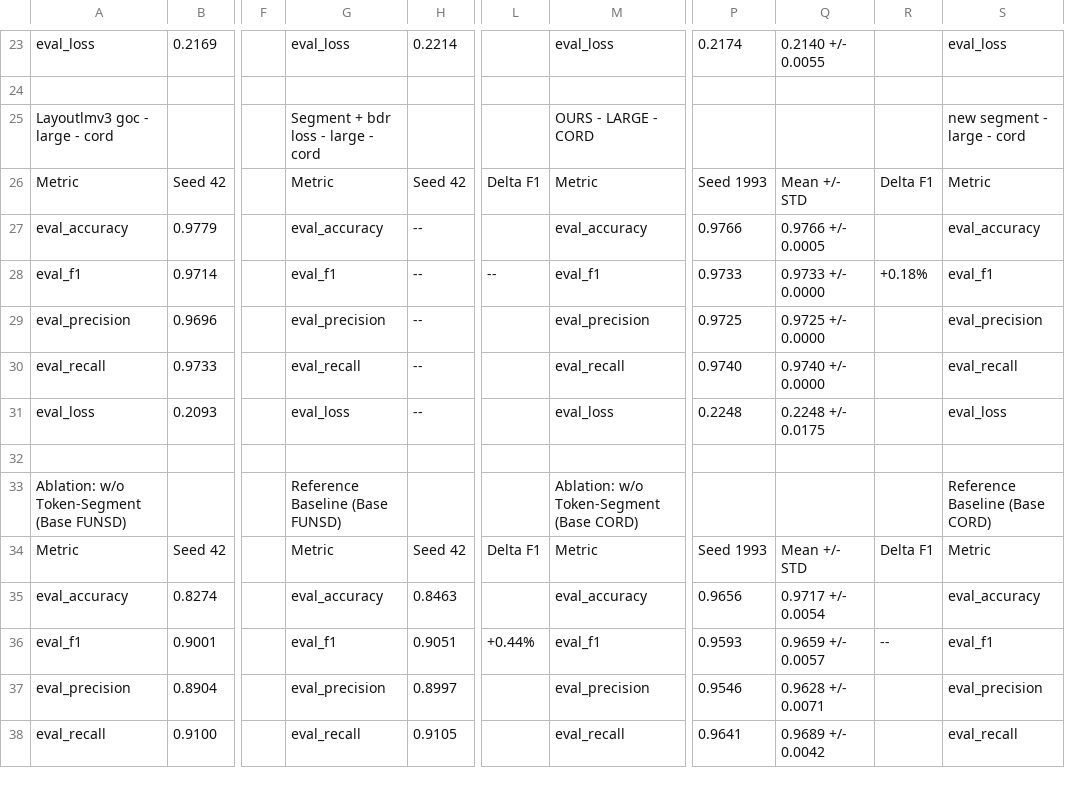
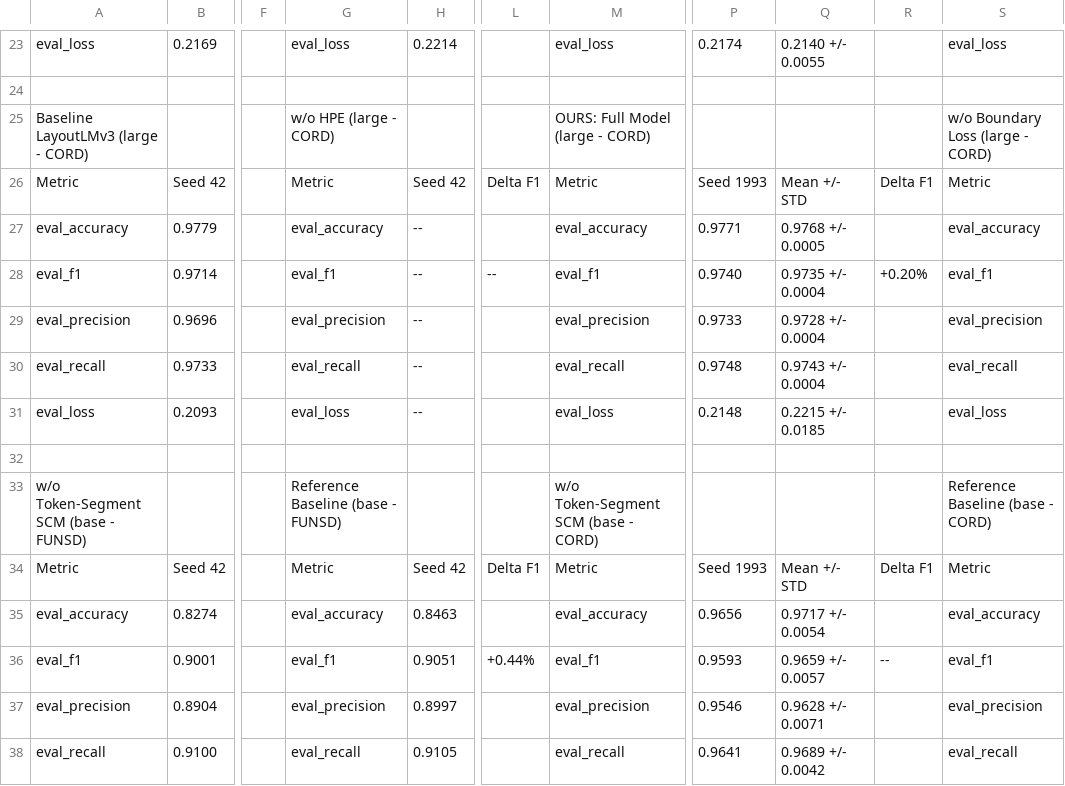
Before and after one commit to pn-minh/layoutlmv3-1, a CSV file: thesis/tracker.csv, drawn as a sheet; only a part is shown, gaps mark what is left out; removed rows and columns are numbered as before the commit, all else as after; rows hold the shown columns only; the diff covers the shown part only; the diff names each change by its address in the sheet, - before the commit and + after, or states it on an @@ line.

```diff
--- a/thesis/tracker.csv
+++ b/thesis/tracker.csv
-row 25: Layoutlmv3 goc - large - cord |  |  | Segment + bdr loss - large - cord |  |  | OURS - LARGE - CORD |  |  |  | new segment - large - cord
+row 25: Baseline LayoutLMv3 (large - CORD) |  |  | w/o HPE (large - CORD) |  |  | OURS: Full Model (large - CORD) |  |  |  | w/o Boundary Loss (large - CORD)
-P27: 0.9766
+P27: 0.9771
-Q27: 0.9766 +/- 0.0005
+Q27: 0.9768 +/- 0.0005
-P28: 0.9733
+P28: 0.9740
-Q28: 0.9733 +/- 0.0000
+Q28: 0.9735 +/- 0.0004
-R28: +0.18%
+R28: +0.20%
-P29: 0.9725
+P29: 0.9733
-Q29: 0.9725 +/- 0.0000
+Q29: 0.9728 +/- 0.0004
-P30: 0.9740
+P30: 0.9748
-Q30: 0.9740 +/- 0.0000
+Q30: 0.9743 +/- 0.0004
-P31: 0.2248
+P31: 0.2148
-Q31: 0.2248 +/- 0.0175
+Q31: 0.2215 +/- 0.0185
-A33: Ablation: w/o Token-Segment (Base FUNSD)
+A33: w/o Token-Segment SCM (base - FUNSD)
-G33: Reference Baseline (Base FUNSD)
+G33: Reference Baseline (base - FUNSD)
-M33: Ablation: w/o Token-Segment (Base CORD)
+M33: w/o Token-Segment SCM (base - CORD)
-S33: Reference Baseline (Base CORD)
+S33: Reference Baseline (base - CORD)
```
Also changed, not shown: 3 added rows, 3 removed rows and 20 edited cells elsewhere in this file, 4 other files.
